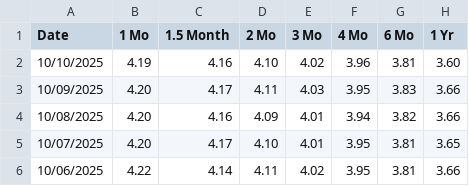
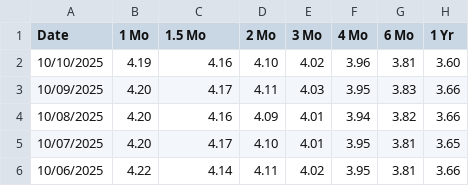
Before and after one commit to wb-s/yield-data, a CSV file: year_daily_treasury_rates.csv, drawn as a sheet; only a part is shown; the diff names each change by its address in the sheet, - before the commit and + after, or states it on an @@ line.

Commit message:
Update year_daily_treasury_rates.csv

```diff
--- a/year_daily_treasury_rates.csv
+++ b/year_daily_treasury_rates.csv
-C1: 1.5 Month
+C1: 1.5 Mo
```
